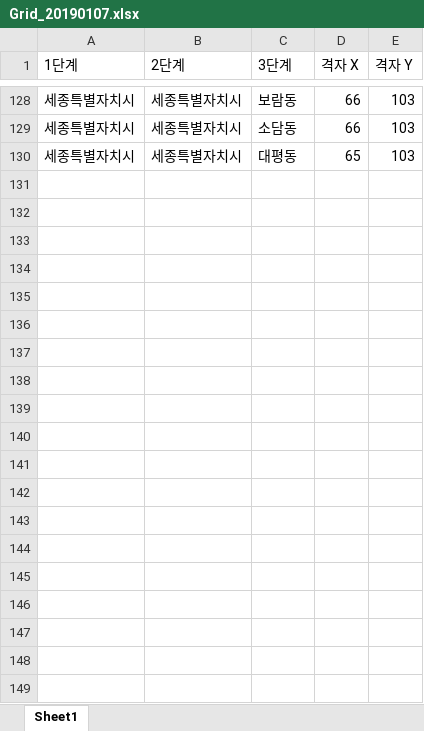
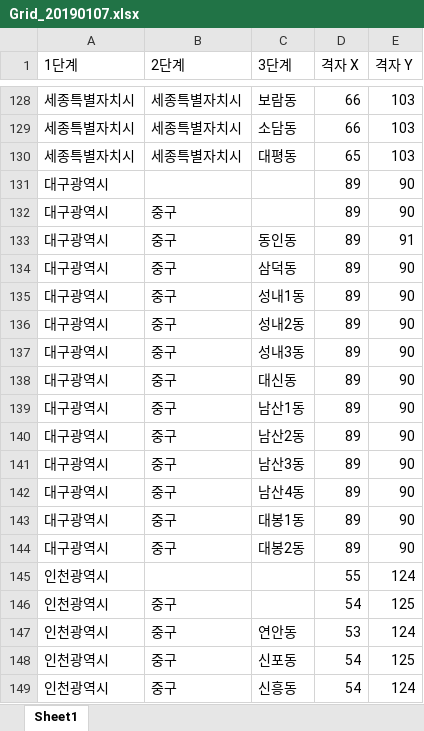
Before and after one commit to shinjiyoung0917/realpilot, an Excel workbook: excelFile/Grid_20190107.xlsx, sheet Sheet1, drawn as a sheet; only a part is shown, gaps mark what is left out; values as stored, in another font and other column widths than the file's, no borders; the diff covers the shown part only; the diff names each change by its address in the sheet, - before the commit and + after, or states it on an @@ line.

```diff
--- a/excelFile/Grid_20190107.xlsx (sheet Sheet1)
+++ b/excelFile/Grid_20190107.xlsx (sheet Sheet1)
+row 131: 대구광역시 |  |  | 89 | 90
+row 132: 대구광역시 | 중구 |  | 89 | 90
+row 133: 대구광역시 | 중구 | 동인동 | 89 | 91
+row 134: 대구광역시 | 중구 | 삼덕동 | 89 | 90
+row 135: 대구광역시 | 중구 | 성내1동 | 89 | 90
+row 136: 대구광역시 | 중구 | 성내2동 | 89 | 90
+row 137: 대구광역시 | 중구 | 성내3동 | 89 | 90
+row 138: 대구광역시 | 중구 | 대신동 | 89 | 90
+row 139: 대구광역시 | 중구 | 남산1동 | 89 | 90
+row 140: 대구광역시 | 중구 | 남산2동 | 89 | 90
+row 141: 대구광역시 | 중구 | 남산3동 | 89 | 90
+row 142: 대구광역시 | 중구 | 남산4동 | 89 | 90
+row 143: 대구광역시 | 중구 | 대봉1동 | 89 | 90
+row 144: 대구광역시 | 중구 | 대봉2동 | 89 | 90
+row 145: 인천광역시 |  |  | 55 | 124
+row 146: 인천광역시 | 중구 |  | 54 | 125
+row 147: 인천광역시 | 중구 | 연안동 | 53 | 124
+row 148: 인천광역시 | 중구 | 신포동 | 54 | 125
+row 149: 인천광역시 | 중구 | 신흥동 | 54 | 124
```
Also changed, not shown: 211 added rows elsewhere in this sheet, excelFile/KIKcd_H.20190415.xlsx, 8 other files.
